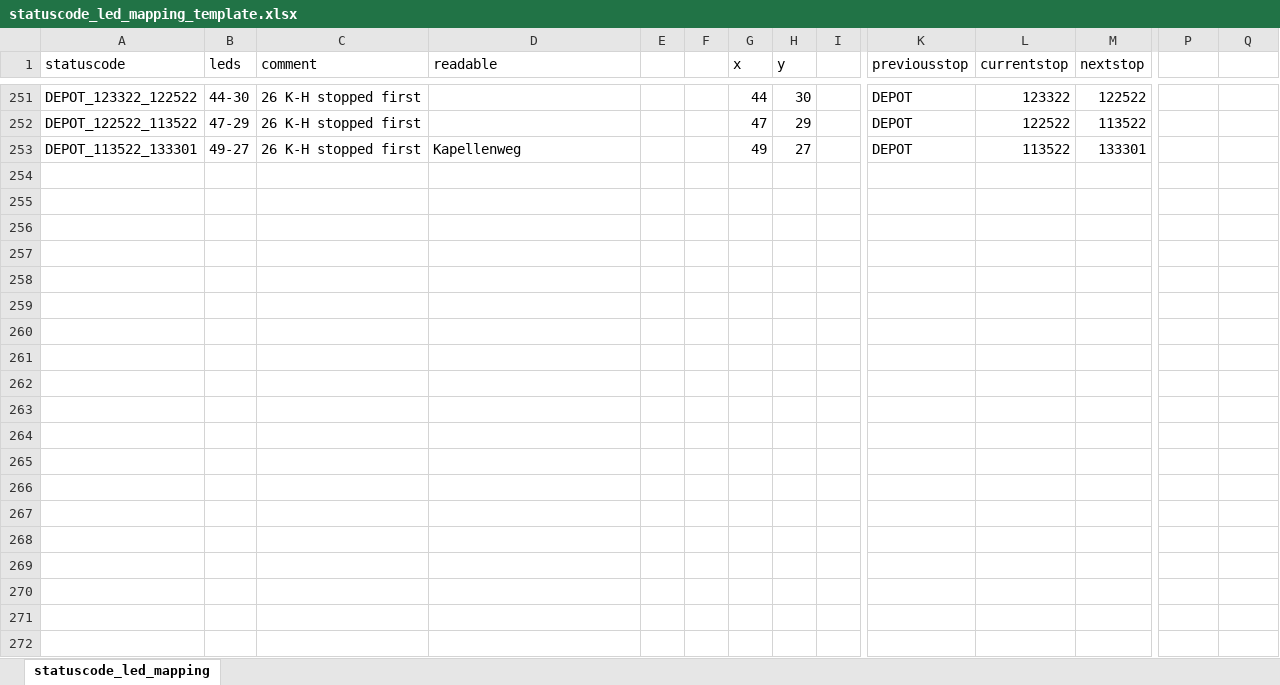
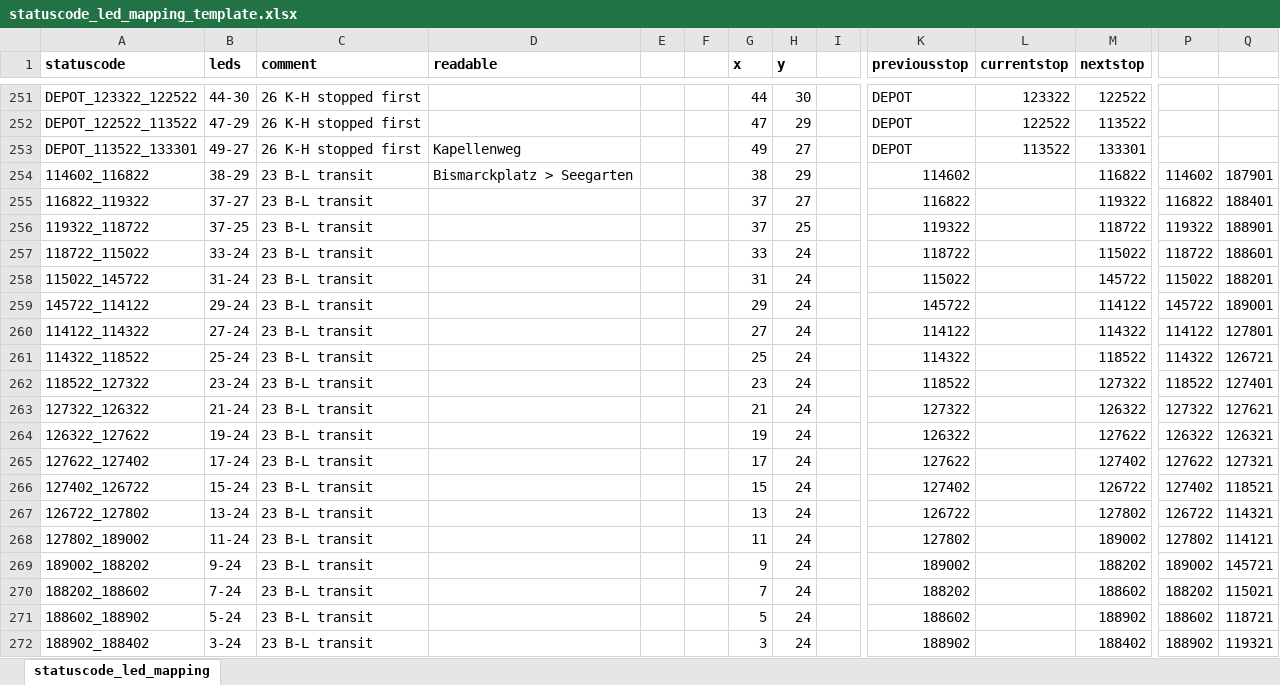
Before and after one commit to lumaghg/rnv-train-monitor, an Excel workbook: src/statuscode_led_mapping_template.xlsx, sheet statuscode_led_mapping, drawn as a sheet; only a part is shown, gaps mark what is left out; values as stored, in another font and other column widths than the file's, no borders; rows hold the shown columns only; the diff covers the shown part only; the diff names each change by its address in the sheet, - before the commit and + after, or states it on an @@ line.

Commit message:
added line 23 to led mapping

```diff
--- a/src/statuscode_led_mapping_template.xlsx (sheet statuscode_led_mapping)
+++ b/src/statuscode_led_mapping_template.xlsx (sheet statuscode_led_mapping)
-A1:D1 bold: off
+A1:D1 bold: on
-G1:H1 bold: off
+G1:H1 bold: on
-K1:M1 bold: off
+K1:M1 bold: on
+row 254: 114602_116822 | 38-29 | 23 B-L transit | Bismarckplatz > Seegarten |  |  | 38 | 29 |  | 114602 |  | 116822 | 114602 | 187901
+row 255: 116822_119322 | 37-27 | 23 B-L transit |  |  |  | 37 | 27 |  | 116822 |  | 119322 | 116822 | 188401
+row 256: 119322_118722 | 37-25 | 23 B-L transit |  |  |  | 37 | 25 |  | 119322 |  | 118722 | 119322 | 188901
+row 257: 118722_115022 | 33-24 | 23 B-L transit |  |  |  | 33 | 24 |  | 118722 |  | 115022 | 118722 | 188601
+row 258: 115022_145722 | 31-24 | 23 B-L transit |  |  |  | 31 | 24 |  | 115022 |  | 145722 | 115022 | 188201
+row 259: 145722_114122 | 29-24 | 23 B-L transit |  |  |  | 29 | 24 |  | 145722 |  | 114122 | 145722 | 189001
+row 260: 114122_114322 | 27-24 | 23 B-L transit |  |  |  | 27 | 24 |  | 114122 |  | 114322 | 114122 | 127801
+row 261: 114322_118522 | 25-24 | 23 B-L transit |  |  |  | 25 | 24 |  | 114322 |  | 118522 | 114322 | 126721
+row 262: 118522_127322 | 23-24 | 23 B-L transit |  |  |  | 23 | 24 |  | 118522 |  | 127322 | 118522 | 127401
+row 263: 127322_126322 | 21-24 | 23 B-L transit |  |  |  | 21 | 24 |  | 127322 |  | 126322 | 127322 | 127621
+row 264: 126322_127622 | 19-24 | 23 B-L transit |  |  |  | 19 | 24 |  | 126322 |  | 127622 | 126322 | 126321
+row 265: 127622_127402 | 17-24 | 23 B-L transit |  |  |  | 17 | 24 |  | 127622 |  | 127402 | 127622 | 127321
+row 266: 127402_126722 | 15-24 | 23 B-L transit |  |  |  | 15 | 24 |  | 127402 |  | 126722 | 127402 | 118521
+row 267: 126722_127802 | 13-24 | 23 B-L transit |  |  |  | 13 | 24 |  | 126722 |  | 127802 | 126722 | 114321
+row 268: 127802_189002 | 11-24 | 23 B-L transit |  |  |  | 11 | 24 |  | 127802 |  | 189002 | 127802 | 114121
+row 269: 189002_188202 | 9-24 | 23 B-L transit |  |  |  | 9 | 24 |  | 189002 |  | 188202 | 189002 | 145721
+row 270: 188202_188602 | 7-24 | 23 B-L transit |  |  |  | 7 | 24 |  | 188202 |  | 188602 | 188202 | 115021
+row 271: 188602_188902 | 5-24 | 23 B-L transit |  |  |  | 5 | 24 |  | 188602 |  | 188902 | 188602 | 118721
+row 272: 188902_188402 | 3-24 | 23 B-L transit |  |  |  | 3 | 24 |  | 188902 |  | 188402 | 188902 | 119321
```
Also changed, not shown: 150 added rows and 5 edited cells elsewhere in this sheet, 1 other file.
